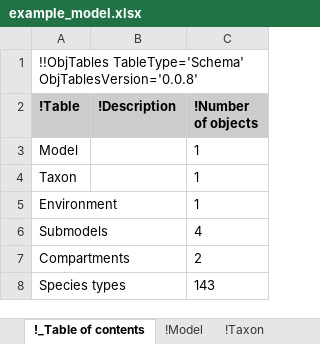
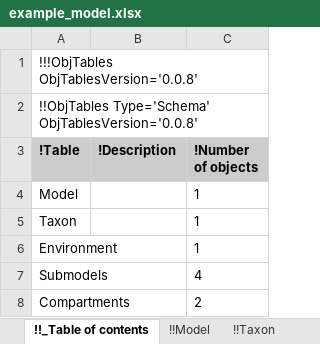
Before and after one commit to KarrLab/intro_to_wc_modeling, an Excel workbook: intro_to_wc_modeling/wc_modeling/wc_lang_tutorial/examples/example_model.xlsx, sheet !!_Table of contents, drawn as a sheet; only a part is shown; the shorter side is filled out with more unchanged rows; values as stored, in another font and other column widths than the file's, no borders; the diff names each change by its address in the sheet, - before the commit and + after, or states it on an @@ line.

Commit message:
updating for obj_tables

```diff
--- a/intro_to_wc_modeling/wc_modeling/wc_lang_tutorial/examples/example_model.xlsx (sheet !!_Table of contents)
+++ b/intro_to_wc_modeling/wc_modeling/wc_lang_tutorial/examples/example_model.xlsx (sheet !!_Table of contents)
-sheet tab: !_Table of contents
+sheet tab: !!_Table of contents
-sheet tab: !Model
+sheet tab: !!Model
-sheet tab: !Taxon
+sheet tab: !!Taxon
-A1 (!Table): !!ObjTables TableType='Schema' ObjTablesVersion='0.0.8'
+A1 (!Table): !!!ObjTables ObjTablesVersion='0.0.8'
+row 2: !!ObjTables Type='Schema' ObjTablesVersion='0.0.8'
```
Also changed, not shown: sheet !!Authors, sheet !!Environment, sheet !!Taxon, sheet !!Observables, sheet !!Stop conditions, sheet !!Changes, 17 more sheets, other sheet tabs.
